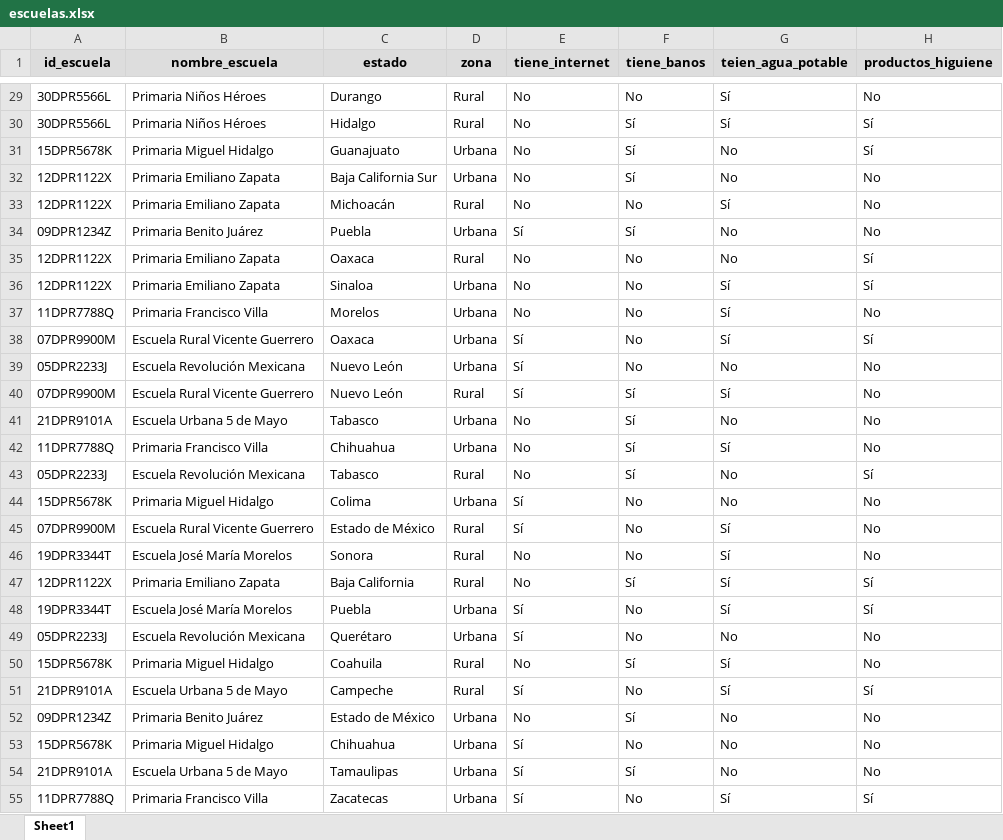
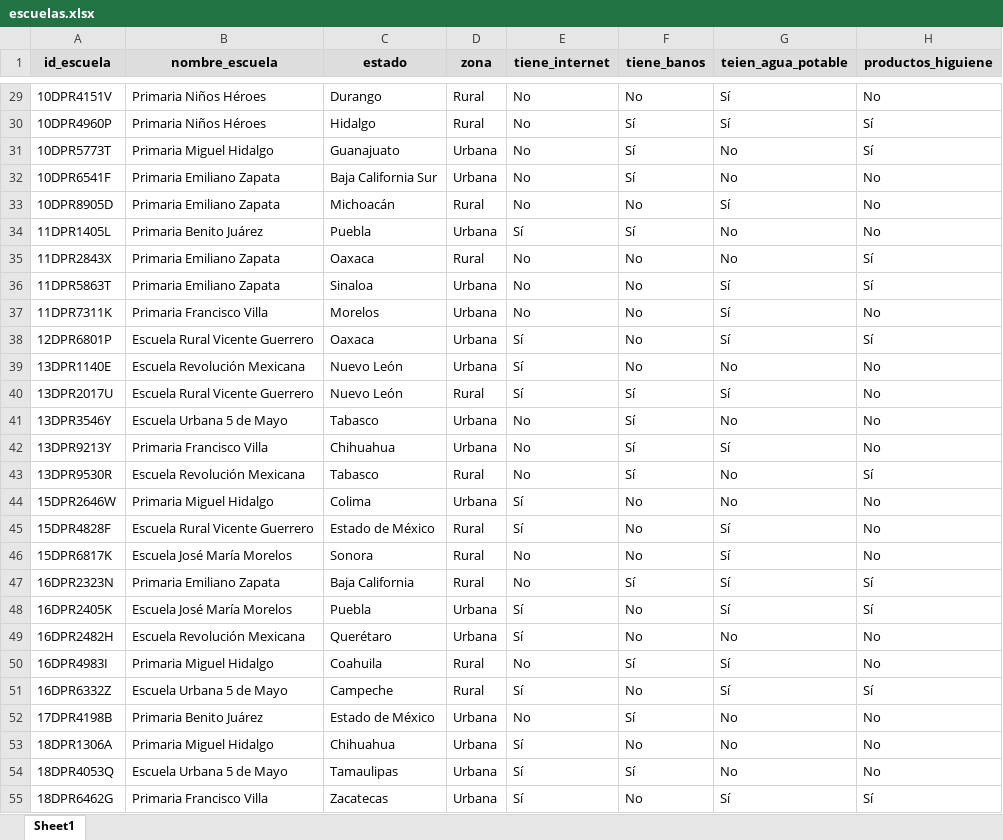
Before and after one commit to Ale0515-GG/DataCube, an Excel workbook: escuelas.xlsx, sheet Sheet1, drawn as a sheet; only a part is shown, gaps mark what is left out; values as stored, in another font and other column widths than the file's, no borders; the diff covers the shown part only; the diff names each change by its address in the sheet, - before the commit and + after, or states it on an @@ line.

```diff
--- a/escuelas.xlsx (sheet Sheet1)
+++ b/escuelas.xlsx (sheet Sheet1)
-A29 (id_escuela): 30DPR5566L
+A29 (id_escuela): 10DPR4151V
-A30 (id_escuela): 30DPR5566L
+A30 (id_escuela): 10DPR4960P
-A31 (id_escuela): 15DPR5678K
+A31 (id_escuela): 10DPR5773T
-A32 (id_escuela): 12DPR1122X
+A32 (id_escuela): 10DPR6541F
-A33 (id_escuela): 12DPR1122X
+A33 (id_escuela): 10DPR8905D
-A34 (id_escuela): 09DPR1234Z
+A34 (id_escuela): 11DPR1405L
-A35 (id_escuela): 12DPR1122X
+A35 (id_escuela): 11DPR2843X
-A36 (id_escuela): 12DPR1122X
+A36 (id_escuela): 11DPR5863T
-A37 (id_escuela): 11DPR7788Q
+A37 (id_escuela): 11DPR7311K
-A38 (id_escuela): 07DPR9900M
+A38 (id_escuela): 12DPR6801P
-A39 (id_escuela): 05DPR2233J
+A39 (id_escuela): 13DPR1140E
-A40 (id_escuela): 07DPR9900M
+A40 (id_escuela): 13DPR2017U
-A41 (id_escuela): 21DPR9101A
+A41 (id_escuela): 13DPR3546Y
-A42 (id_escuela): 11DPR7788Q
+A42 (id_escuela): 13DPR9213Y
-A43 (id_escuela): 05DPR2233J
+A43 (id_escuela): 13DPR9530R
-A44 (id_escuela): 15DPR5678K
+A44 (id_escuela): 15DPR2646W
-A45 (id_escuela): 07DPR9900M
+A45 (id_escuela): 15DPR4828F
-A46 (id_escuela): 19DPR3344T
+A46 (id_escuela): 15DPR6817K
-A47 (id_escuela): 12DPR1122X
+A47 (id_escuela): 16DPR2323N
-A48 (id_escuela): 19DPR3344T
+A48 (id_escuela): 16DPR2405K
-A49 (id_escuela): 05DPR2233J
+A49 (id_escuela): 16DPR2482H
-A50 (id_escuela): 15DPR5678K
+A50 (id_escuela): 16DPR4983I
-A51 (id_escuela): 21DPR9101A
+A51 (id_escuela): 16DPR6332Z
-A52 (id_escuela): 09DPR1234Z
+A52 (id_escuela): 17DPR4198B
-A53 (id_escuela): 15DPR5678K
+A53 (id_escuela): 18DPR1306A
-A54 (id_escuela): 21DPR9101A
+A54 (id_escuela): 18DPR4053Q
-A55 (id_escuela): 11DPR7788Q
+A55 (id_escuela): 18DPR6462G
```
Also changed, not shown: 73 edited cells elsewhere in this sheet.
